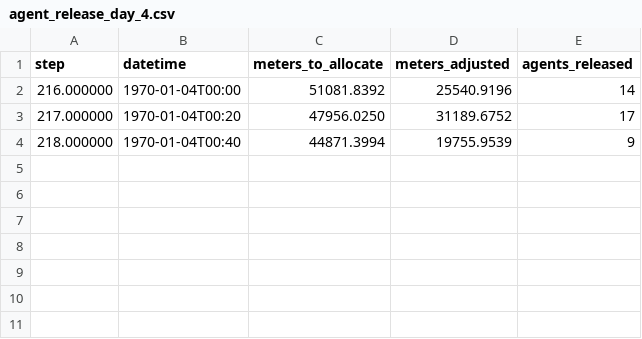
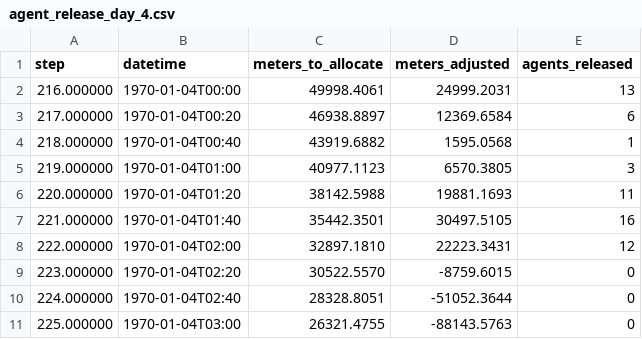
Before and after one commit to g-filomena/PedSimCity, a CSV file: output/agent_release_day_4.csv, drawn as a sheet.

```diff
--- a/output/agent_release_day_4.csv
+++ b/output/agent_release_day_4.csv
@@ -1,4 +1,11 @@
 step,datetime,meters_to_allocate,meters_adjusted,agents_released
-216.000000,1970-01-04T00:00,51081.8392,25540.9196,14
-217.000000,1970-01-04T00:20,47956.0250,31189.6752,17
-218.000000,1970-01-04T00:40,44871.3994,19755.9539,9
+216.000000,1970-01-04T00:00,49998.4061,24999.2031,13
+217.000000,1970-01-04T00:20,46938.8897,12369.6584,6
+218.000000,1970-01-04T00:40,43919.6882,1595.0568,1
+219.000000,1970-01-04T01:00,40977.1123,6570.3805,3
+220.000000,1970-01-04T01:20,38142.5988,19881.1693,11
+221.000000,1970-01-04T01:40,35442.3501,30497.5105,16
+222.000000,1970-01-04T02:00,32897.1810,22223.3431,12
+223.000000,1970-01-04T02:20,30522.5570,-8759.6015,0
+224.000000,1970-01-04T02:40,28328.8051,-51052.3644,0
+225.000000,1970-01-04T03:00,26321.4755,-88143.5763,0
```
Also changed, not shown: output/agent_release_day_1.csv, output/agent_release_day_2.csv, 3 other files.
